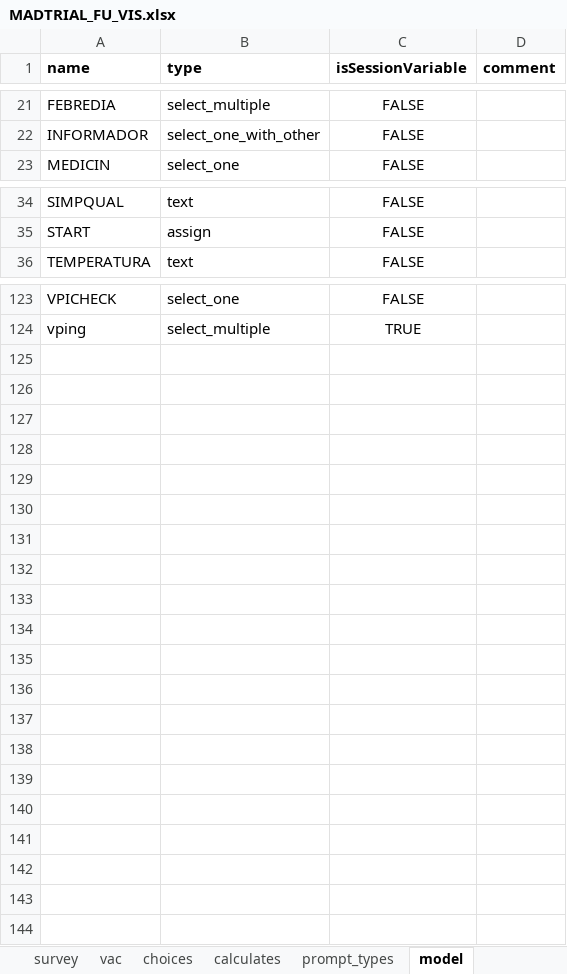
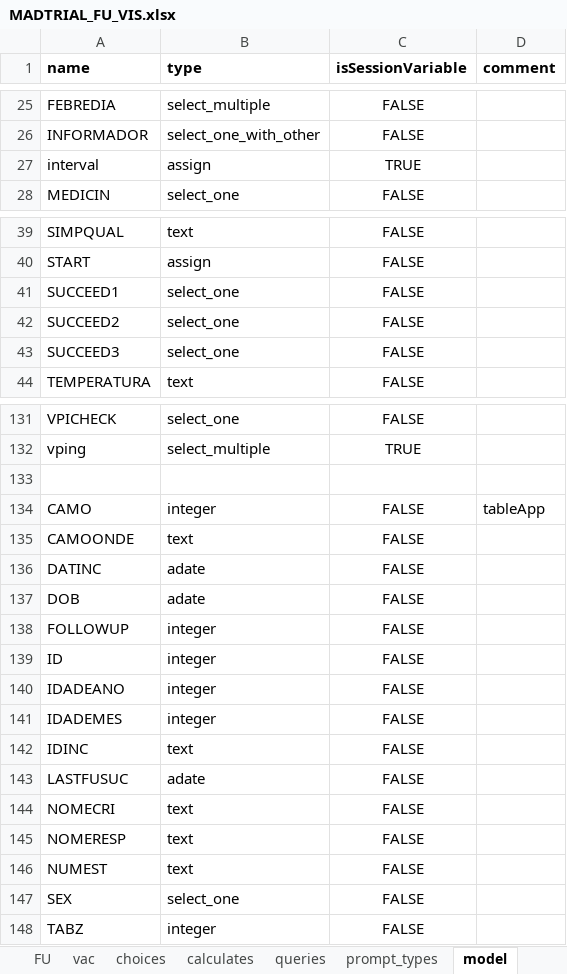
Before and after one commit to BandimHealthProject/MADtrail, an Excel workbook: app/config/tables/MADTRIAL_FU_VIS/Forms/MADTRIAL_FU_VIS/MADTRIAL_FU_VIS.xlsx, sheet model, drawn as a sheet; only a part is shown, gaps mark what is left out; values as stored, in another font and other column widths than the file's, no borders; the diff covers the shown part only; the diff names each change by its address in the sheet, - before the commit and + after, or states it on an @@ line.

```diff
--- a/app/config/tables/MADTRIAL_FU_VIS/Forms/MADTRIAL_FU_VIS/MADTRIAL_FU_VIS.xlsx (sheet model)
+++ b/app/config/tables/MADTRIAL_FU_VIS/Forms/MADTRIAL_FU_VIS/MADTRIAL_FU_VIS.xlsx (sheet model)
+sheet tab: FU
+sheet tab: queries
+row 27: interval | assign | TRUE
+row 41: SUCCEED1 | select_one | FALSE
+row 42: SUCCEED2 | select_one | FALSE
+row 43: SUCCEED3 | select_one | FALSE
+row 133: (empty)
+row 134: CAMO | integer | FALSE | tableApp
+row 135: CAMOONDE | text | FALSE
+row 136: DATINC | adate | FALSE
+row 137: DOB | adate | FALSE
+row 138: FOLLOWUP | integer | FALSE
+row 139: ID | integer | FALSE
+row 140: IDADEANO | integer | FALSE
+row 141: IDADEMES | integer | FALSE
+row 142: IDINC | text | FALSE
+row 143: LASTFUSUC | adate | FALSE
+row 144: NOMECRI | text | FALSE
+row 145: NOMERESP | text | FALSE
+row 146: NUMEST | text | FALSE
+row 147: SEX | select_one | FALSE
+row 148: TABZ | integer | FALSE
```
Also changed, not shown: 4 added rows and 2 edited cells elsewhere in this sheet, sheet survey, sheet choices, sheet calculates, app/config/tables/MADTRIAL_FU_PHONE/Forms/MADTRIAL_FU_PHONE/MADTRIAL_FU_PHONE.xlsx, app/config/tables/MADTRIAL_INC/Forms/MADTRIAL_INC/MADTRIAL_INC.xlsx, 15 other files.
